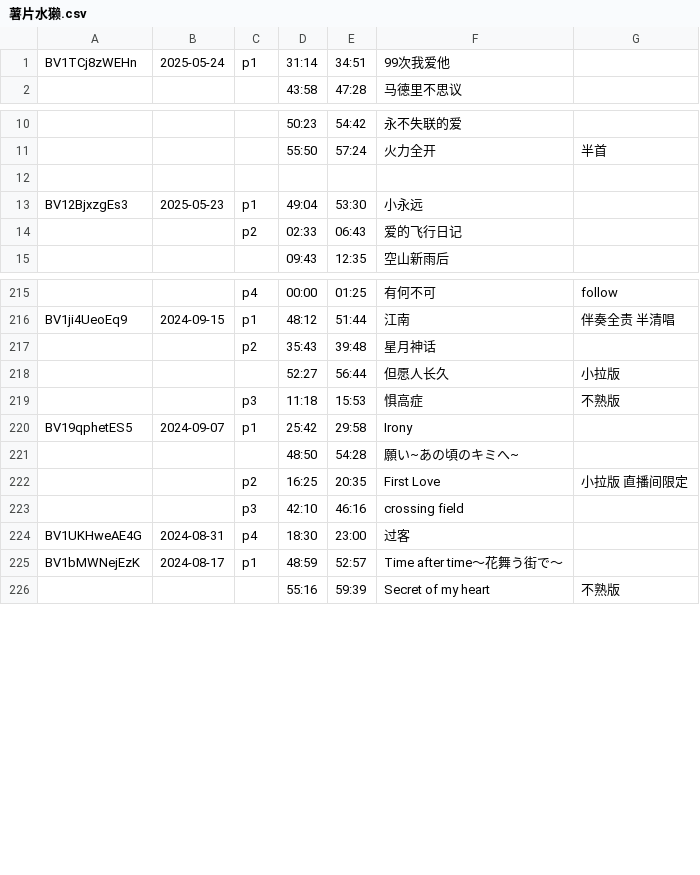
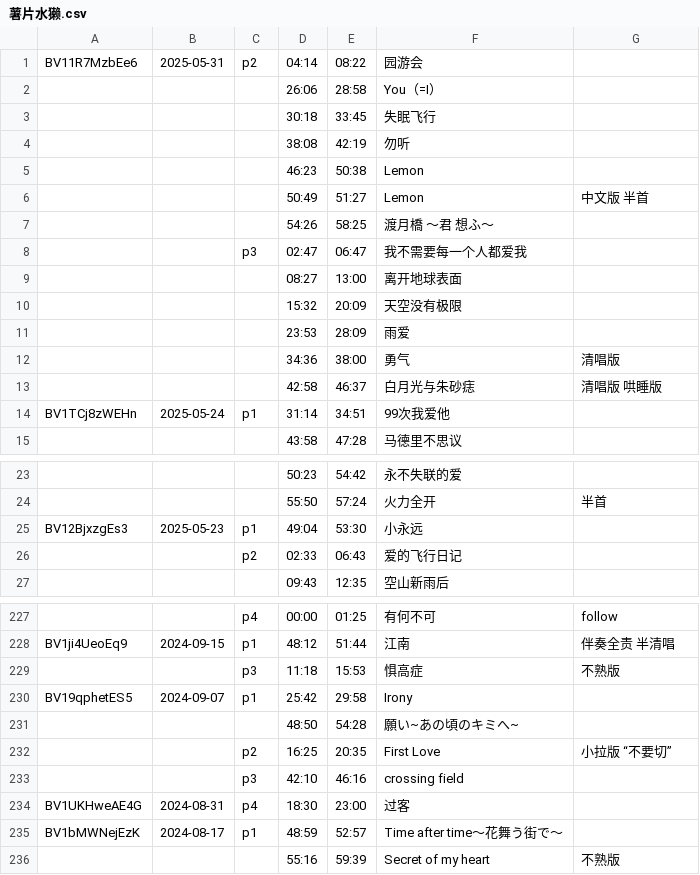
Before and after one commit to z854020425/Makuri, a CSV file: assets/csvs/薯片水獭.csv, drawn as a sheet; only a part is shown, gaps mark what is left out; removed rows and columns are numbered as before the commit, all else as after; the diff names each change by its address in the sheet, - before the commit and + after, or states it on an @@ line.

Commit message:
Add files via upload

```diff
--- a/assets/csvs/薯片水獭.csv
+++ b/assets/csvs/薯片水獭.csv
+row 1: BV11R7MzbEe6 | 2025-05-31 | p2 | 04:14 | 08:22 | 园游会
+row 2:  |  |  | 26:06 | 28:58 | You（=I）
+row 3:  |  |  | 30:18 | 33:45 | 失眠飞行
+row 4:  |  |  | 38:08 | 42:19 | 勿听
+row 5:  |  |  | 46:23 | 50:38 | Lemon
+row 6:  |  |  | 50:49 | 51:27 | Lemon | 中文版 半首
+row 7:  |  |  | 54:26 | 58:25 | 渡月橋 ～君 想ふ～
+row 8:  |  | p3 | 02:47 | 06:47 | 我不需要每一个人都爱我
+row 9:  |  |  | 08:27 | 13:00 | 离开地球表面
+row 10:  |  |  | 15:32 | 20:09 | 天空没有极限
+row 11:  |  |  | 23:53 | 28:09 | 雨爱
+row 12:  |  |  | 34:36 | 38:00 | 勇气 | 清唱版
+row 13:  |  |  | 42:58 | 46:37 | 白月光与朱砂痣 | 清唱版 哄睡版
-row 12: (empty)
-row 217:  |  | p2 | 35:43 | 39:48 | 星月神话
-row 218:  |  |  | 52:27 | 56:44 | 但愿人长久 | 小拉版
-G232: 小拉版 直播间限定
+G232: 小拉版 “不要切”
```
